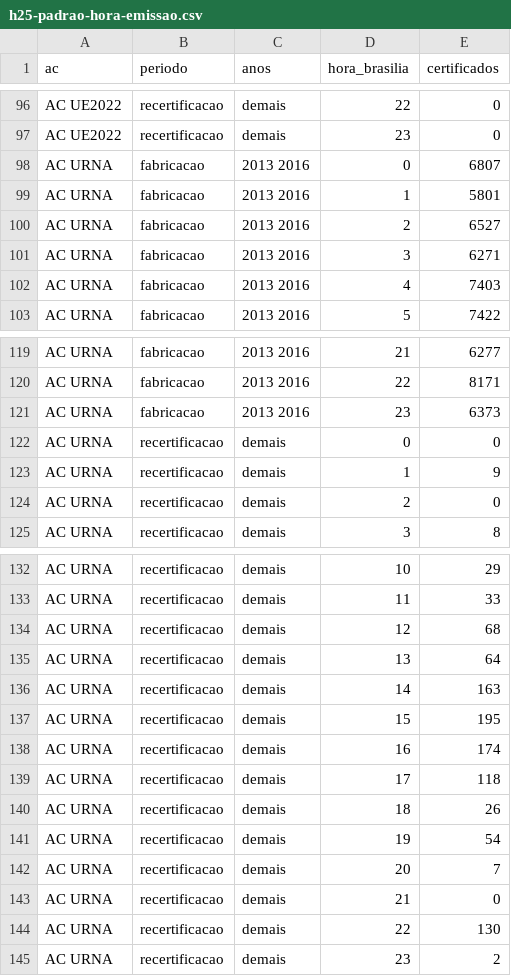
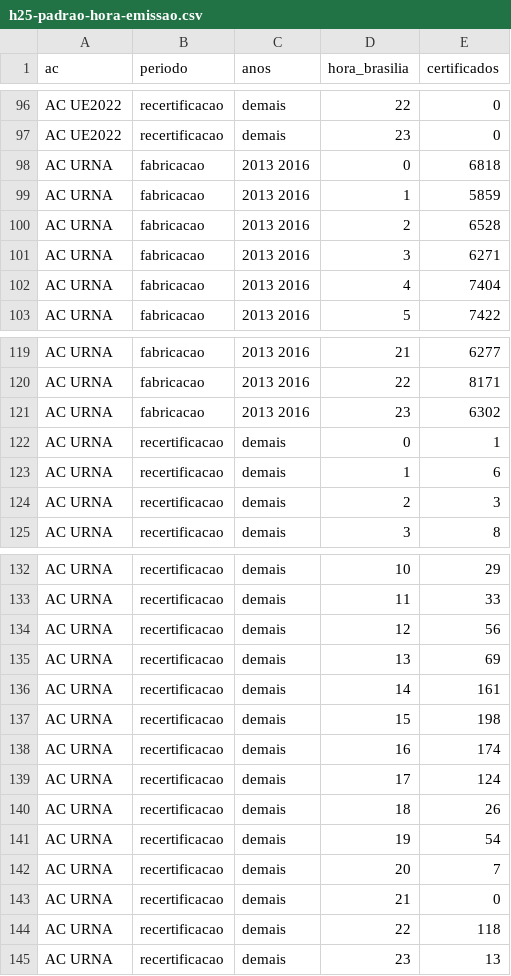
Before and after one commit to andrehrferreira/auditoria-2turno-eleicao2026, a CSV file: docs/analysis/engenheiro-seguranca-urna/graficos/h25-padrao-hora-emissao.csv, drawn as a sheet; only a part is shown, gaps mark what is left out.

```diff
--- a/docs/analysis/engenheiro-seguranca-urna/graficos/h25-padrao-hora-emissao.csv
+++ b/docs/analysis/engenheiro-seguranca-urna/graficos/h25-padrao-hora-emissao.csv
@@ -97,7 +97,7 @@ AC UE2022,recertificacao,demais,22,0
 AC UE2022,recertificacao,demais,23,0
-AC URNA,fabricacao,2013 2016,0,6807
-AC URNA,fabricacao,2013 2016,1,5801
-AC URNA,fabricacao,2013 2016,2,6527
+AC URNA,fabricacao,2013 2016,0,6818
+AC URNA,fabricacao,2013 2016,1,5859
+AC URNA,fabricacao,2013 2016,2,6528
 AC URNA,fabricacao,2013 2016,3,6271
-AC URNA,fabricacao,2013 2016,4,7403
+AC URNA,fabricacao,2013 2016,4,7404
 AC URNA,fabricacao,2013 2016,5,7422
@@ -120,6 +120,6 @@ AC URNA,fabricacao,2013 2016,21,6277
 AC URNA,fabricacao,2013 2016,22,8171
-AC URNA,fabricacao,2013 2016,23,6373
-AC URNA,recertificacao,demais,0,0
-AC URNA,recertificacao,demais,1,9
-AC URNA,recertificacao,demais,2,0
+AC URNA,fabricacao,2013 2016,23,6302
+AC URNA,recertificacao,demais,0,1
+AC URNA,recertificacao,demais,1,6
+AC URNA,recertificacao,demais,2,3
 AC URNA,recertificacao,demais,3,8
@@ -133,8 +133,8 @@ AC URNA,recertificacao,demais,10,29
 AC URNA,recertificacao,demais,11,33
-AC URNA,recertificacao,demais,12,68
-AC URNA,recertificacao,demais,13,64
-AC URNA,recertificacao,demais,14,163
-AC URNA,recertificacao,demais,15,195
+AC URNA,recertificacao,demais,12,56
+AC URNA,recertificacao,demais,13,69
+AC URNA,recertificacao,demais,14,161
+AC URNA,recertificacao,demais,15,198
 AC URNA,recertificacao,demais,16,174
-AC URNA,recertificacao,demais,17,118
+AC URNA,recertificacao,demais,17,124
 AC URNA,recertificacao,demais,18,26
@@ -143,3 +143,3 @@ AC URNA,recertificacao,demais,20,7
 AC URNA,recertificacao,demais,21,0
-AC URNA,recertificacao,demais,22,130
-AC URNA,recertificacao,demais,23,2
+AC URNA,recertificacao,demais,22,118
+AC URNA,recertificacao,demais,23,13
```
Also changed, not shown: 4 other files.
